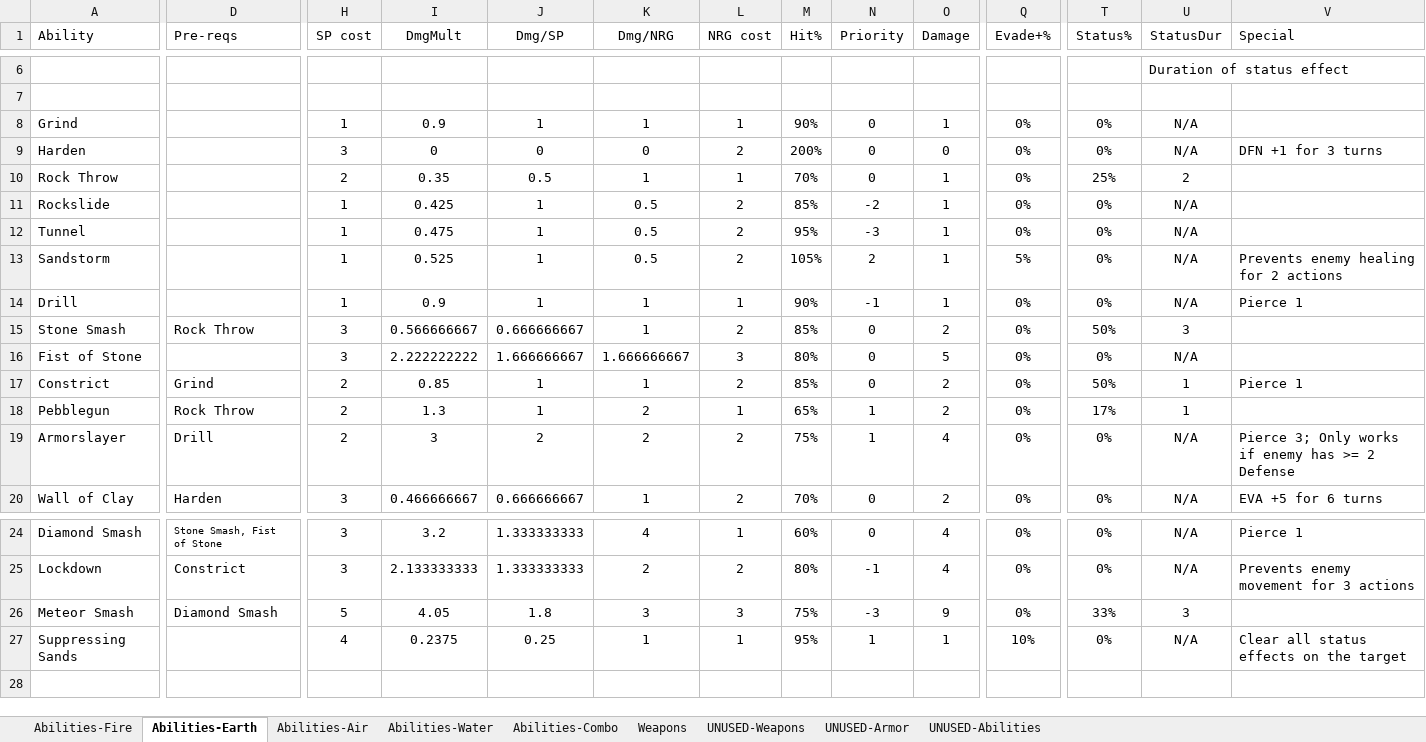
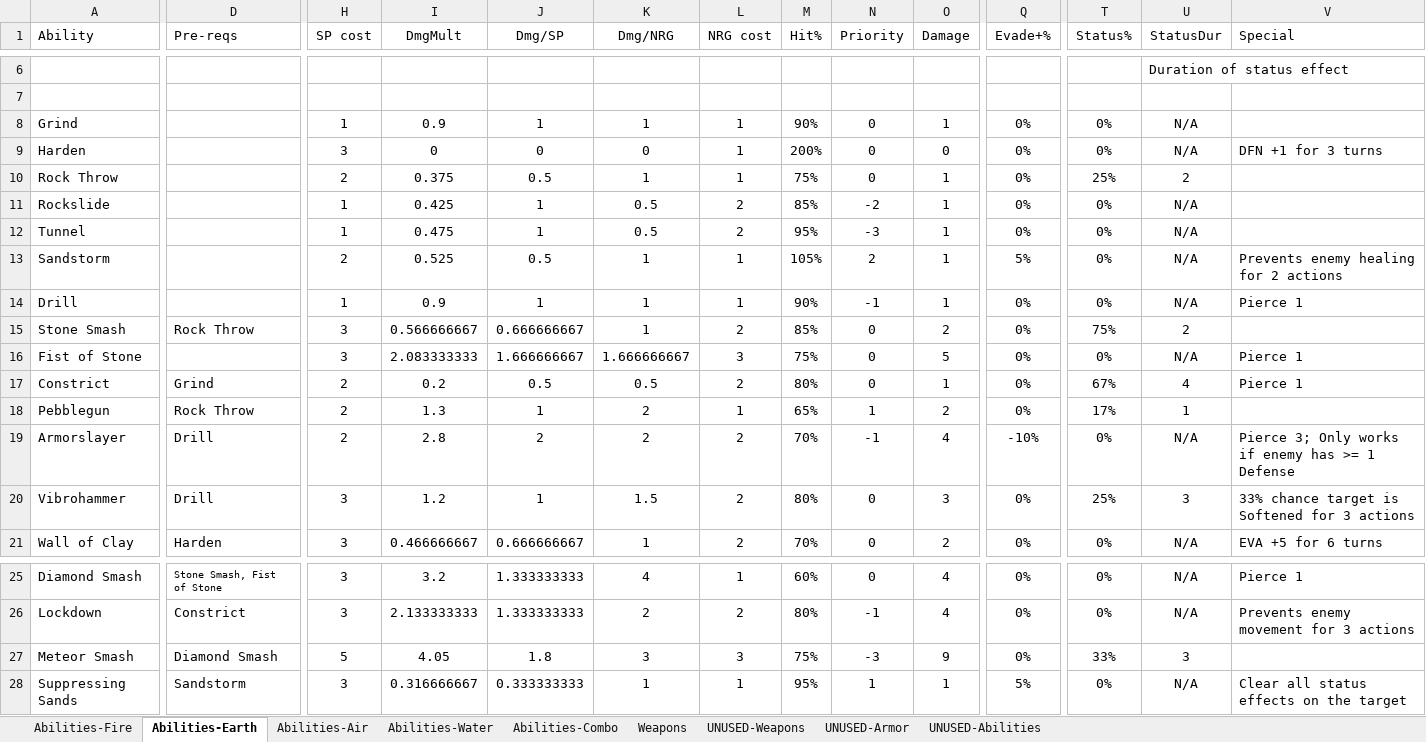
Before and after one commit to eyeCube/gladius-et-scutum, an Excel workbook: rpg.xlsx, sheet Abilities-Earth, drawn as a sheet; only a part is shown, gaps mark what is left out; values as stored, in another font and other column widths than the file's, no borders; conditional formats not drawn; addresses are those after the commit; rows hold the shown columns only; the diff names each change by its address in the sheet, - before the commit and + after, or states it on an @@ line.

```diff
--- a/rpg.xlsx (sheet Abilities-Earth)
+++ b/rpg.xlsx (sheet Abilities-Earth)
-L9 (NRG cost): 2
+L9 (NRG cost): 1
-I10 (DmgMult): 0.35
+I10 (DmgMult): 0.375
-M10 (Hit%): 70%
+M10 (Hit%): 75%
-H13 (SP cost): 1
+H13 (SP cost): 2
-J13 (Dmg/SP): 1
+J13 (Dmg/SP): 0.5
-K13 (Dmg/NRG): 0.5
+K13 (Dmg/NRG): 1
-L13 (NRG cost): 2
+L13 (NRG cost): 1
-T15 (Status%): 50%
+T15 (Status%): 75%
-U15 (StatusDur): 3
+U15 (StatusDur): 2
-I16 (DmgMult): 2.222222222
+I16 (DmgMult): 2.083333333
-M16 (Hit%): 80%
+M16 (Hit%): 75%
-V16 (Special): (empty)
+V16 (Special): Pierce 1
-I17 (DmgMult): 0.85
+I17 (DmgMult): 0.2
-J17 (Dmg/SP): 1
+J17 (Dmg/SP): 0.5
-K17 (Dmg/NRG): 1
+K17 (Dmg/NRG): 0.5
-M17 (Hit%): 85%
+M17 (Hit%): 80%
-O17 (Damage): 2
+O17 (Damage): 1
-T17 (Status%): 50%
+T17 (Status%): 67%
-U17 (StatusDur): 1
+U17 (StatusDur): 4
-I19 (DmgMult): 3
+I19 (DmgMult): 2.8
-M19 (Hit%): 75%
+M19 (Hit%): 70%
-N19 (Priority): 1
+N19 (Priority): -1
-Q19 (Evade+%): 0%
+Q19 (Evade+%): -10%
-V19 (Special): …has >= 2 Defense
+V19 (Special): …has >= 1 Defense
+row 20: Vibrohammer | Drill | 3 | 1.2 | 1 | 1.5 | 2 | 80% | 0 | 3 | 0% | 25% | 3 | 33% chance target is Softened for 3 actions
-D28 (Pre-reqs): (empty)
+D28 (Pre-reqs): Sandstorm
-H28 (SP cost): 4
+H28 (SP cost): 3
-I28 (DmgMult): 0.2375
+I28 (DmgMult): 0.316666667
-J28 (Dmg/SP): 0.25
+J28 (Dmg/SP): 0.333333333
-Q28 (Evade+%): 10%
+Q28 (Evade+%): 5%
```
Also changed, not shown: sheet Abilities-Water, sheet Abilities-Fire, sheet Abilities-Air, formulas that keep their value, 6 other files.
